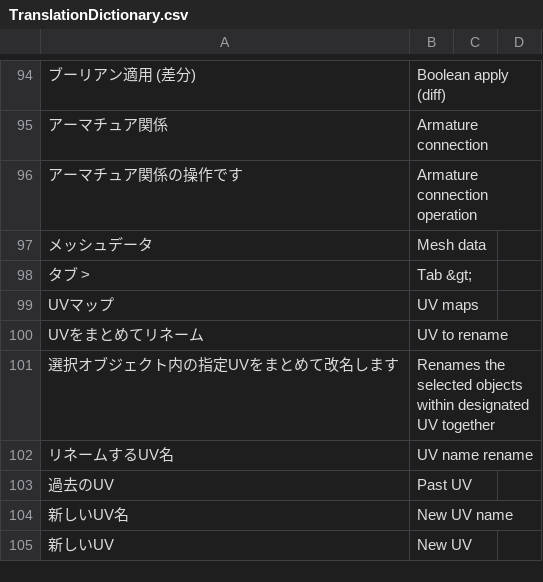
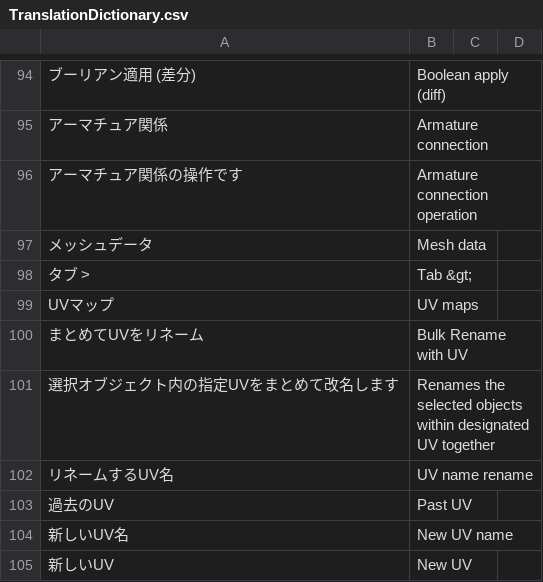
Before and after one commit to PyrokinesisStudio/Blender-Scramble-Addon, a CSV file: Scramble Addon/TranslationDictionary.csv, drawn as a sheet; only a part is shown, gaps mark what is left out; removed rows and columns are numbered as before the commit, all else as after; the diff names each change by its address in the sheet, - before the commit and + after, or states it on an @@ line.

```diff
--- a/Scramble Addon/TranslationDictionary.csv
+++ b/Scramble Addon/TranslationDictionary.csv
-row 100: UVをまとめてリネーム | UV to rename
+row 100: まとめてUVをリネーム | Bulk Rename with UV
```
Also changed, not shown: 3 other files.
